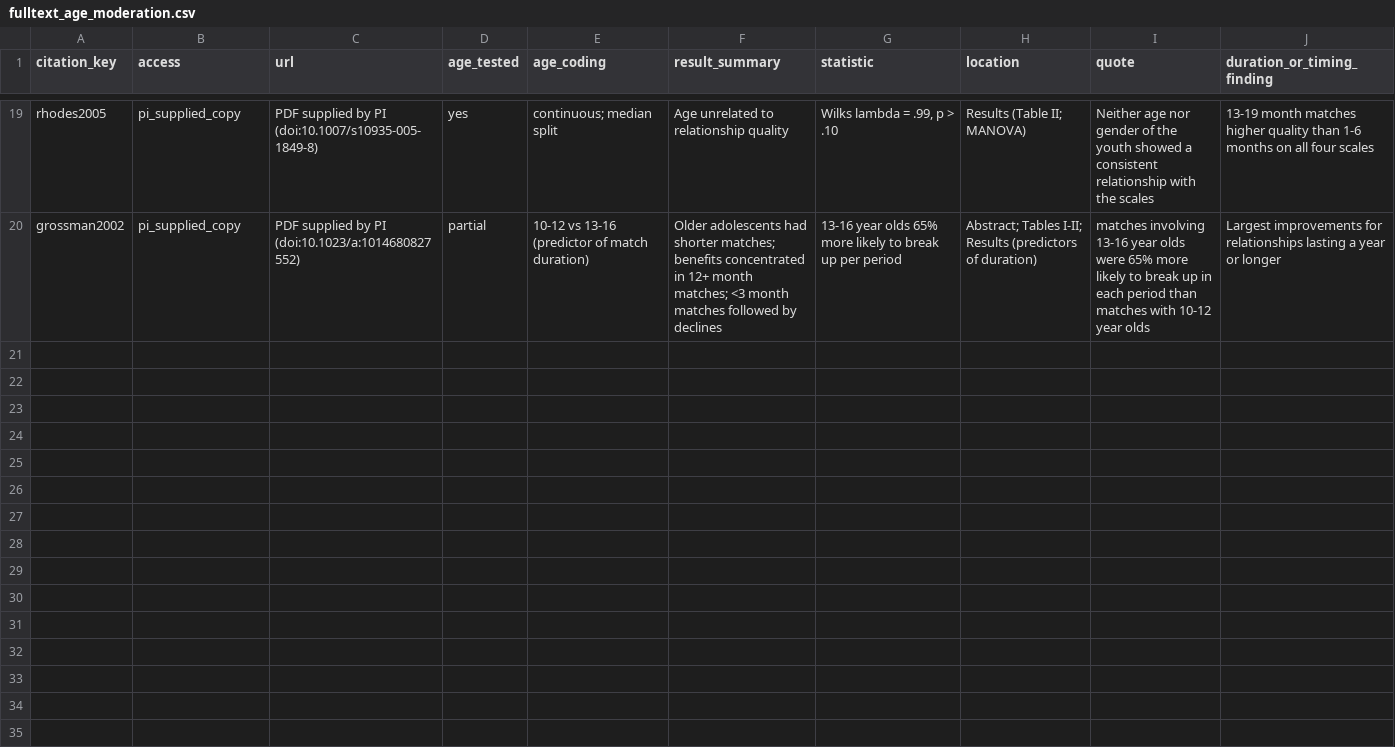
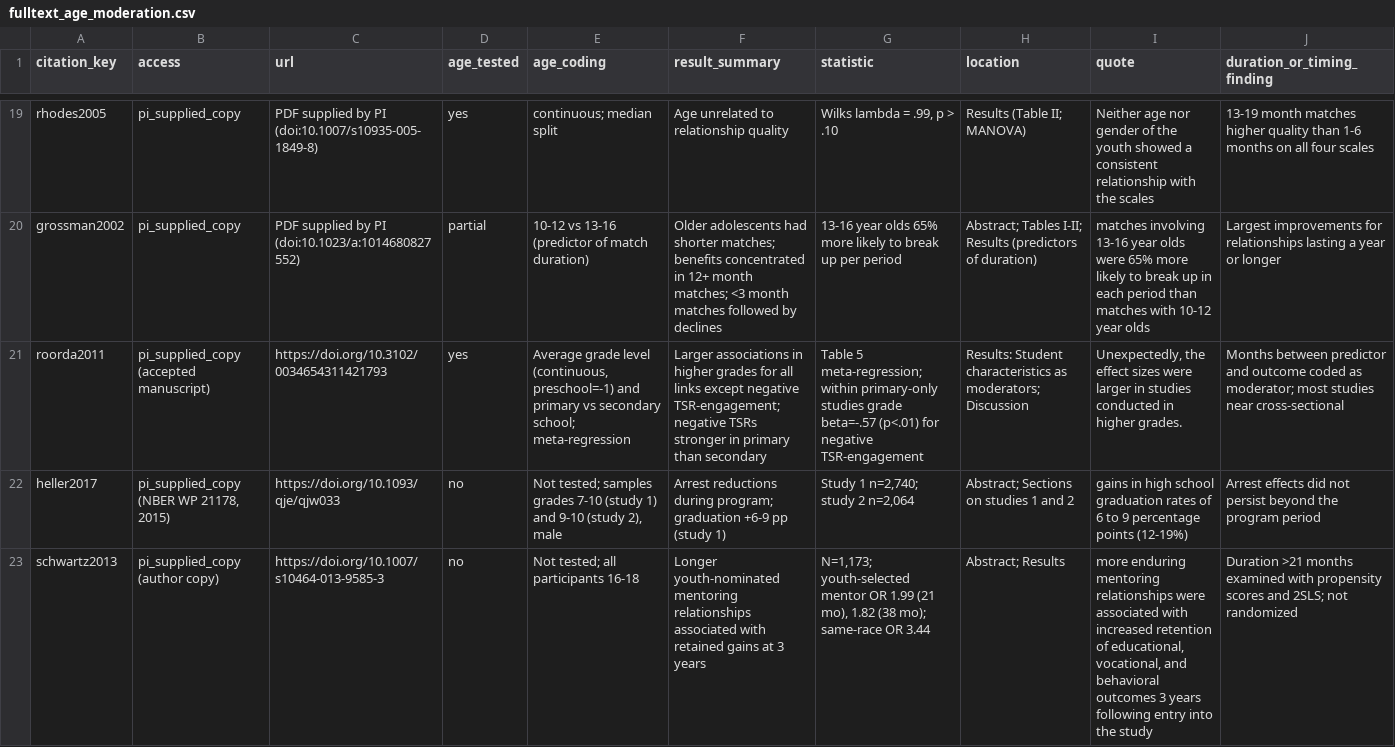
Before and after one commit to JonathanDoanePhD/ai-incident-atlas, a CSV file: turning-point-project/docs/fulltext_age_moderation.csv, drawn as a sheet; only a part is shown, gaps mark what is left out; the diff covers the shown part only; the diff names each change by its address in the sheet, - before the commit and + after, or states it on an @@ line.

```diff
--- a/turning-point-project/docs/fulltext_age_moderation.csv
+++ b/turning-point-project/docs/fulltext_age_moderation.csv
+row 21: roorda2011 | pi_supplied_copy (accepted manuscript) | https://doi.org/10.3102/0034654311421793 | yes | Average grade level (continuous, preschool=-1) and primary vs secondary school; meta-regression | Larger associations in higher grades for all links except negative TSR-engagement; negative TSRs stronger in primary than secondary | Table 5 meta-regression; within primary-only studies grade beta=-.57 (p<.01) for negative TSR-engagement | Results: Student characteristics as moderators; Discussion | Unexpectedly, the effect sizes were larger in studies conducted in higher grades. | Months between predictor and outcome coded as moderator; most studies near cross-sectional
+row 22: heller2017 | pi_supplied_copy (NBER WP 21178, 2015) | https://doi.org/10.1093/qje/qjw033 | no | Not tested; samples grades 7-10 (study 1) and 9-10 (study 2), male | Arrest reductions during program; graduation +6-9 pp (study 1) | Study 1 n=2,740; study 2 n=2,064 | Abstract; Sections on studies 1 and 2 | gains in high school graduation rates of 6 to 9 percentage points (12-19%) | Arrest effects did not persist beyond the program period
+row 23: schwartz2013 | pi_supplied_copy (author copy) | https://doi.org/10.1007/s10464-013-9585-3 | no | Not tested; all participants 16-18 | Longer youth-nominated mentoring relationships associated with retained gains at 3 years | N=1,173; youth-selected mentor OR 1.99 (21 mo), 1.82 (38 mo); same-race OR 3.44 | Abstract; Results | more enduring mentoring relationships were associated with increased retention of educational, vocational, and behavioral outcomes 3 years following entry into the study | Duration >21 months examined with propensity scores and 2SLS; not randomized
```
Also changed, not shown: 2 added rows elsewhere in this file, turning-point-project/docs/evidence_matrix.csv, 6 other files.
